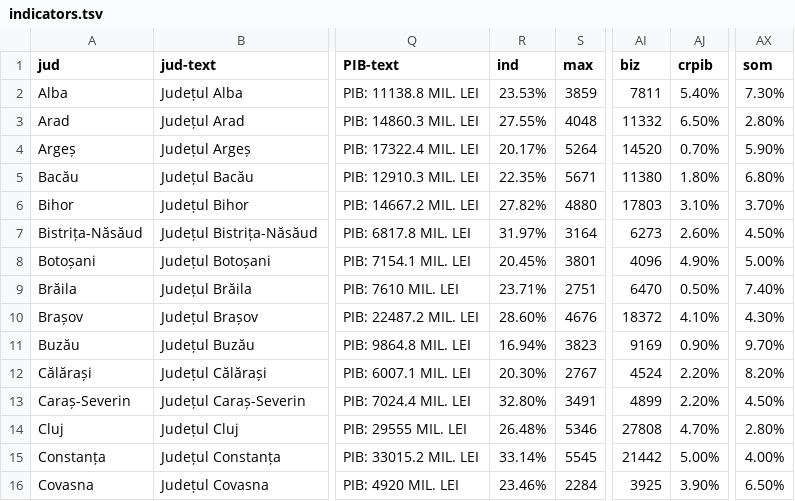
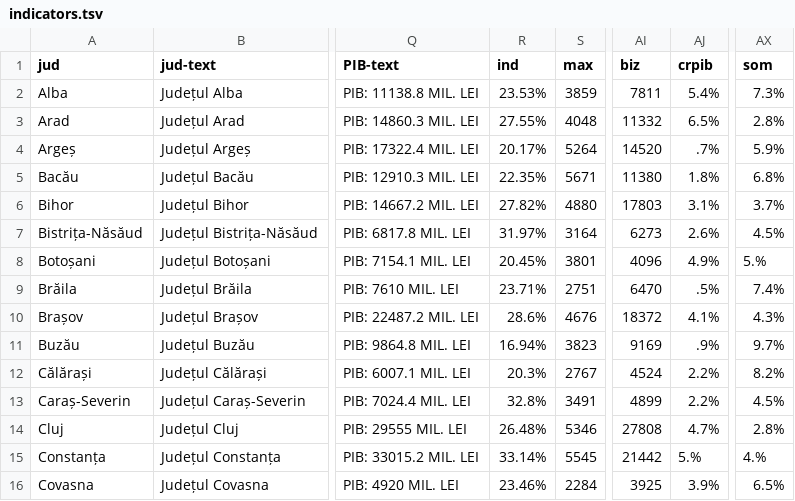
Before and after one commit to funkycitizens/bugete-judete-2016-04, a TSV file: indicators.tsv, drawn as a sheet; only a part is shown, gaps mark what is left out; the diff covers the shown part only; the diff names each change by its address in the sheet, - before the commit and + after, or states it on an @@ line.

Commit message:
remove some zeros from percentages

```diff
--- a/indicators.tsv
+++ b/indicators.tsv
-AJ2 (crpib): 5.40%
+AJ2 (crpib): 5.4%
-AX2 (som): 7.30%
+AX2 (som): 7.3%
-AJ3 (crpib): 6.50%
+AJ3 (crpib): 6.5%
-AX3 (som): 2.80%
+AX3 (som): 2.8%
-AJ4 (crpib): 0.70%
+AJ4 (crpib): .7%
-AX4 (som): 5.90%
+AX4 (som): 5.9%
-AJ5 (crpib): 1.80%
+AJ5 (crpib): 1.8%
-AX5 (som): 6.80%
+AX5 (som): 6.8%
-AJ6 (crpib): 3.10%
+AJ6 (crpib): 3.1%
-AX6 (som): 3.70%
+AX6 (som): 3.7%
-AJ7 (crpib): 2.60%
+AJ7 (crpib): 2.6%
-AX7 (som): 4.50%
+AX7 (som): 4.5%
-AJ8 (crpib): 4.90%
+AJ8 (crpib): 4.9%
-AX8 (som): 5.00%
+AX8 (som): 5.%
-AJ9 (crpib): 0.50%
+AJ9 (crpib): .5%
-AX9 (som): 7.40%
+AX9 (som): 7.4%
-R10 (ind): 28.60%
+R10 (ind): 28.6%
-AJ10 (crpib): 4.10%
+AJ10 (crpib): 4.1%
-AX10 (som): 4.30%
+AX10 (som): 4.3%
-AJ11 (crpib): 0.90%
+AJ11 (crpib): .9%
-AX11 (som): 9.70%
+AX11 (som): 9.7%
-R12 (ind): 20.30%
+R12 (ind): 20.3%
-AJ12:AJ13 (crpib): 2.20%
+AJ12:AJ13 (crpib): 2.2%
-AX12 (som): 8.20%
+AX12 (som): 8.2%
-R13 (ind): 32.80%
+R13 (ind): 32.8%
-AX13 (som): 4.50%
+AX13 (som): 4.5%
-AJ14 (crpib): 4.70%
+AJ14 (crpib): 4.7%
-AX14 (som): 2.80%
+AX14 (som): 2.8%
-AJ15 (crpib): 5.00%
+AJ15 (crpib): 5.%
-AX15 (som): 4.00%
+AX15 (som): 4.%
-AJ16 (crpib): 3.90%
+AJ16 (crpib): 3.9%
-AX16 (som): 6.50%
+AX16 (som): 6.5%
```
Also changed, not shown: 57 edited cells elsewhere in this file.
